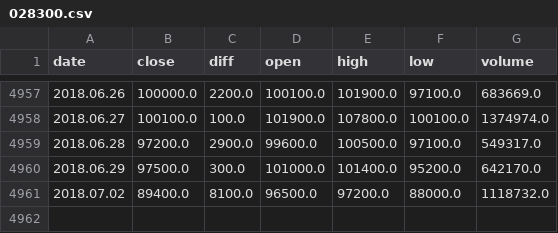
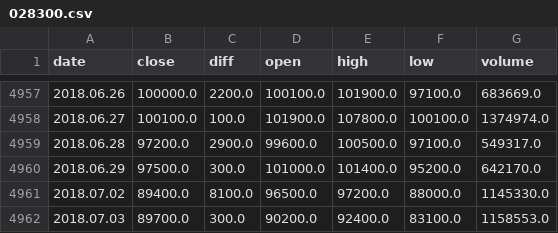
Before and after one commit to llejo3/deep-learning, a CSV file: stock_learning_rnn/data/028300.csv, drawn as a sheet; only a part is shown, gaps mark what is left out.

```diff
--- a/stock_learning_rnn/data/028300.csv
+++ b/stock_learning_rnn/data/028300.csv
@@ -4960,2 +4960,3 @@ date,close,diff,open,high,low,volume
 2018.06.29,97500.0,300.0,101000.0,101400.0,95200.0,642170.0
-2018.07.02,89400.0,8100.0,96500.0,97200.0,88000.0,1118732.0
+2018.07.02,89400.0,8100.0,96500.0,97200.0,88000.0,1145330.0
+2018.07.03,89700.0,300.0,90200.0,92400.0,83100.0,1158553.0
```
Also changed, not shown: stock_learning_rnn/data/900260.csv, 8 other files.
